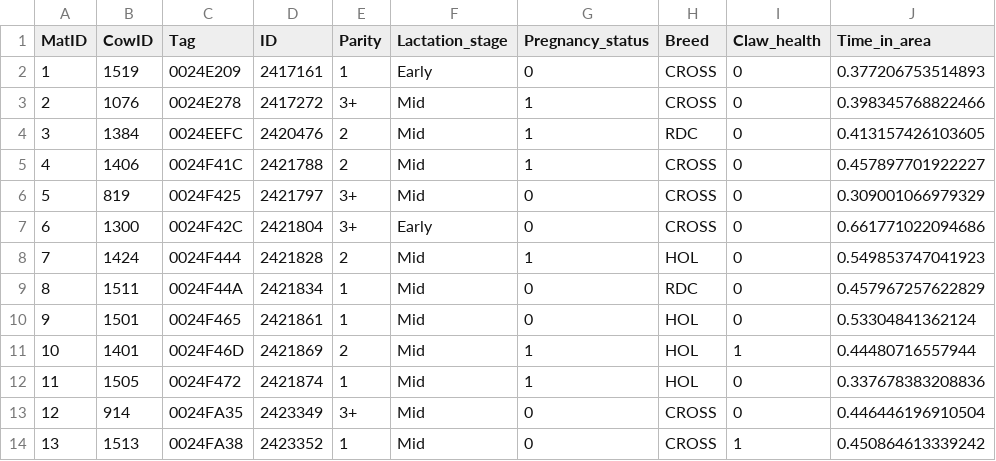
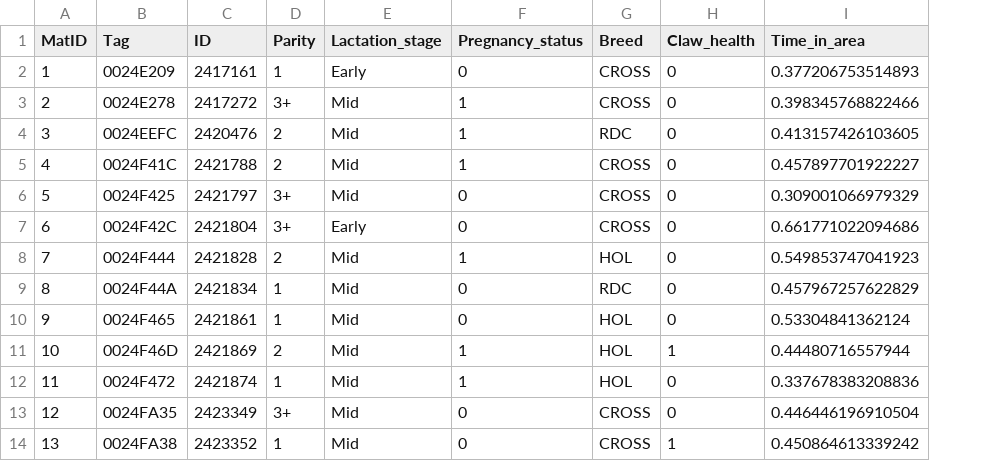
Before and after one commit to Hector-Marina/AnimalMovementCourse, a CSV file: data/raw/indoor/Cow_Phenotypes.csv, drawn as a sheet; only a part is shown; the diff names each change by its address in the sheet, - before the commit and + after, or states it on an @@ line.

Commit message:
Exercises related to indoor homerange and SNA.

```diff
--- a/data/raw/indoor/Cow_Phenotypes.csv
+++ b/data/raw/indoor/Cow_Phenotypes.csv
-column B (CowID), rows 2-14: 1519 | 1076 | 1384 | 1406 | 819 | 1300 | 1424 | 1511 | 1501 | 1401 | 1505 | 914 | 1513
```
Also changed, not shown: 8 other files.
